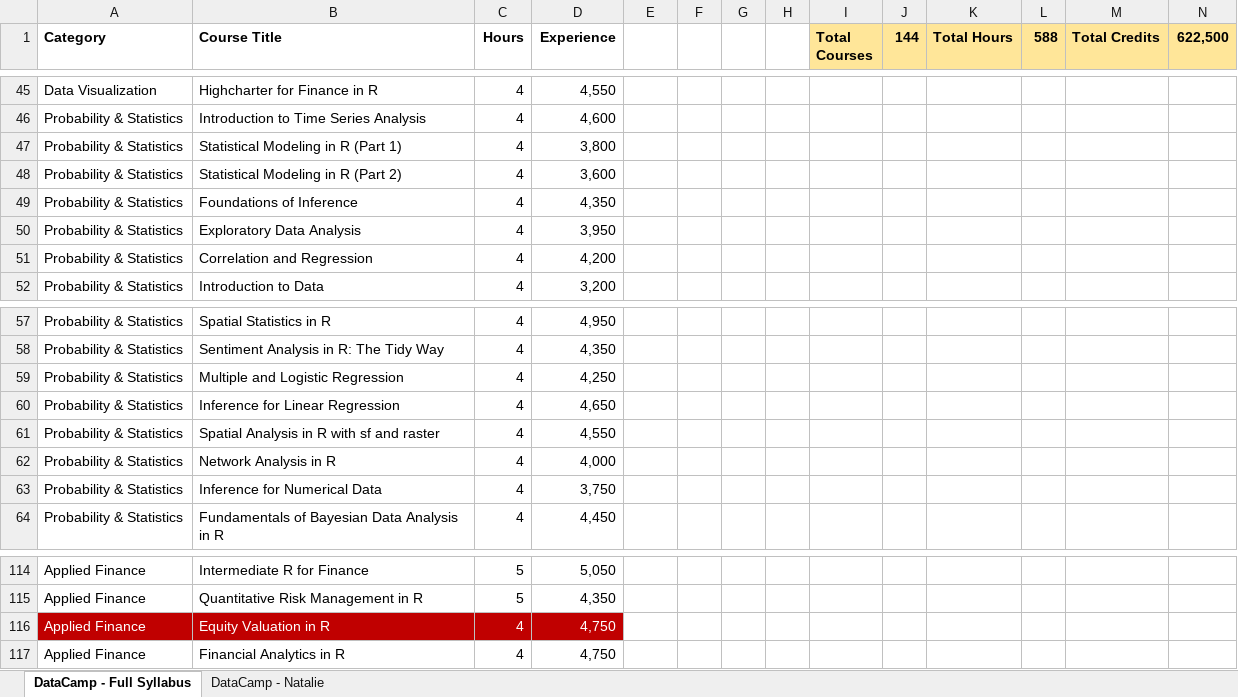
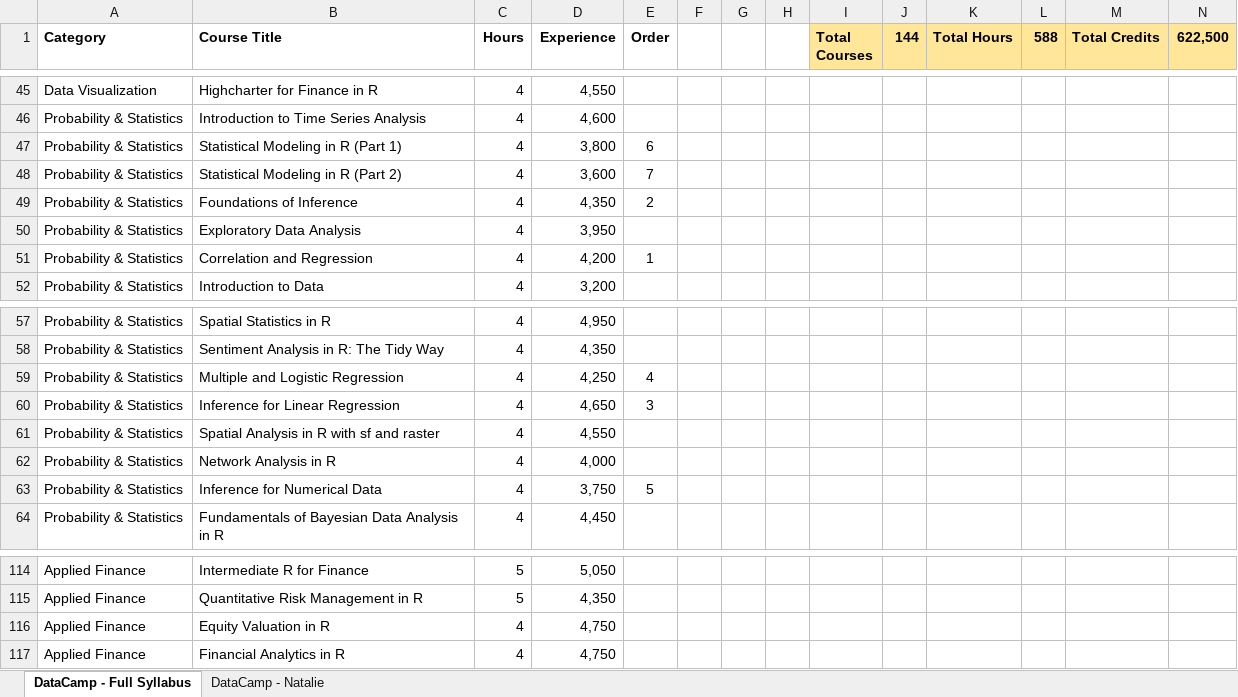
Before and after one commit to parcap/business-education, an Excel workbook: DataCamp Syllabus.xlsx, sheet DataCamp - Full Syllabus, drawn as a sheet; only a part is shown, gaps mark what is left out; values as stored, in another font and other column widths than the file's, no borders; the diff names each change by its address in the sheet, - before the commit and + after, or states it on an @@ line.

```diff
--- a/DataCamp Syllabus.xlsx (sheet DataCamp - Full Syllabus)
+++ b/DataCamp Syllabus.xlsx (sheet DataCamp - Full Syllabus)
-E1: (empty)
+E1: Order
-E47 (Order): (empty)
+E47 (Order): 6
-E48 (Order): (empty)
+E48 (Order): 7
-E49 (Order): (empty)
+E49 (Order): 2
-E51 (Order): (empty)
+E51 (Order): 1
-E59 (Order): (empty)
+E59 (Order): 4
-E60 (Order): (empty)
+E60 (Order): 3
-E63 (Order): (empty)
+E63 (Order): 5
@@ A116:D116 fill: #C00000 → none, text colour: #FFFFFF → black @@
```
Also changed, not shown: 1 other file.
